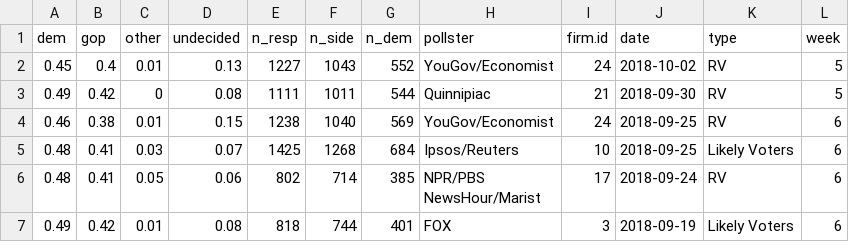
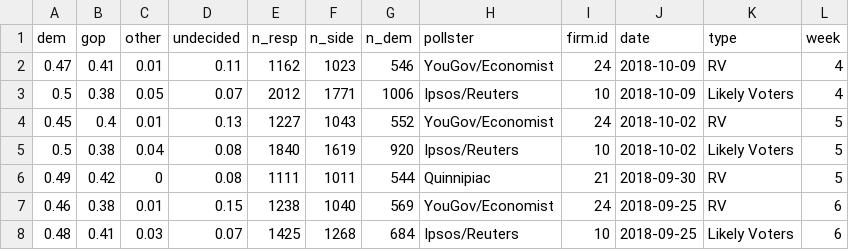
Before and after one commit to CoryMcCartan/us-house, a CSV file: model/data/current_polls.csv, drawn as a sheet; only a part is shown; the shorter side is filled out with more unchanged rows.

```diff
--- a/model/data/current_polls.csv
+++ b/model/data/current_polls.csv
@@ -1,3 +1,6 @@
 "dem","gop","other","undecided","n_resp","n_side","n_dem","pollster","firm.id","date","type","week"
+0.47,0.41,0.01,0.11,1162,1023,546,"YouGov/Economist",24,2018-10-09,"RV",4
+0.5,0.38,0.05,0.07,2012,1771,1006,"Ipsos/Reuters",10,2018-10-09,"Likely Voters",4
 0.45,0.4,0.01,0.13,1227,1043,552,"YouGov/Economist",24,2018-10-02,"RV",5
+0.5,0.38,0.04,0.08,1840,1619,920,"Ipsos/Reuters",10,2018-10-02,"Likely Voters",5
 0.49,0.42,0,0.08,1111,1011,544,"Quinnipiac",21,2018-09-30,"RV",5
```
Also changed, not shown: docs/data/history.csv, 1 other file.
